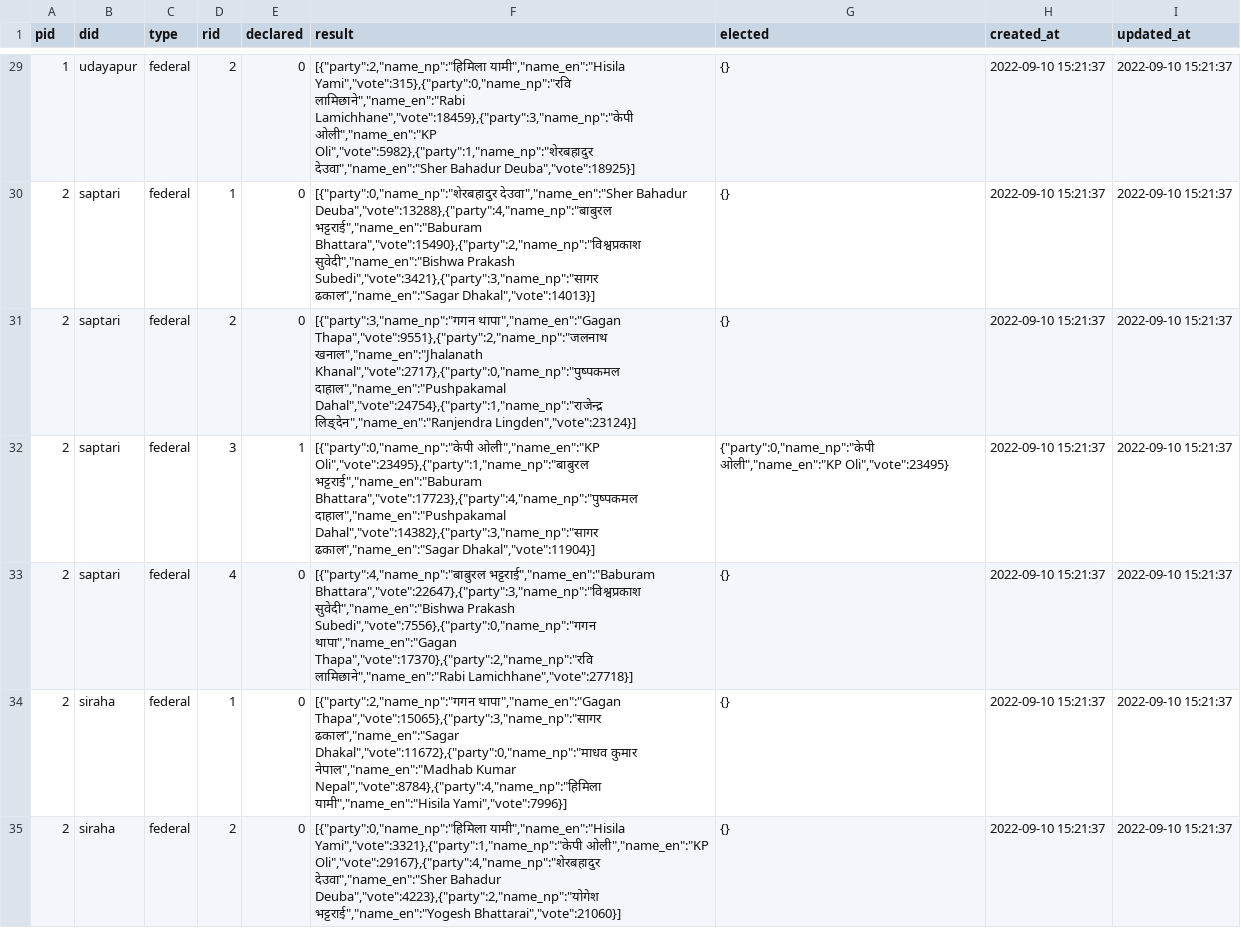
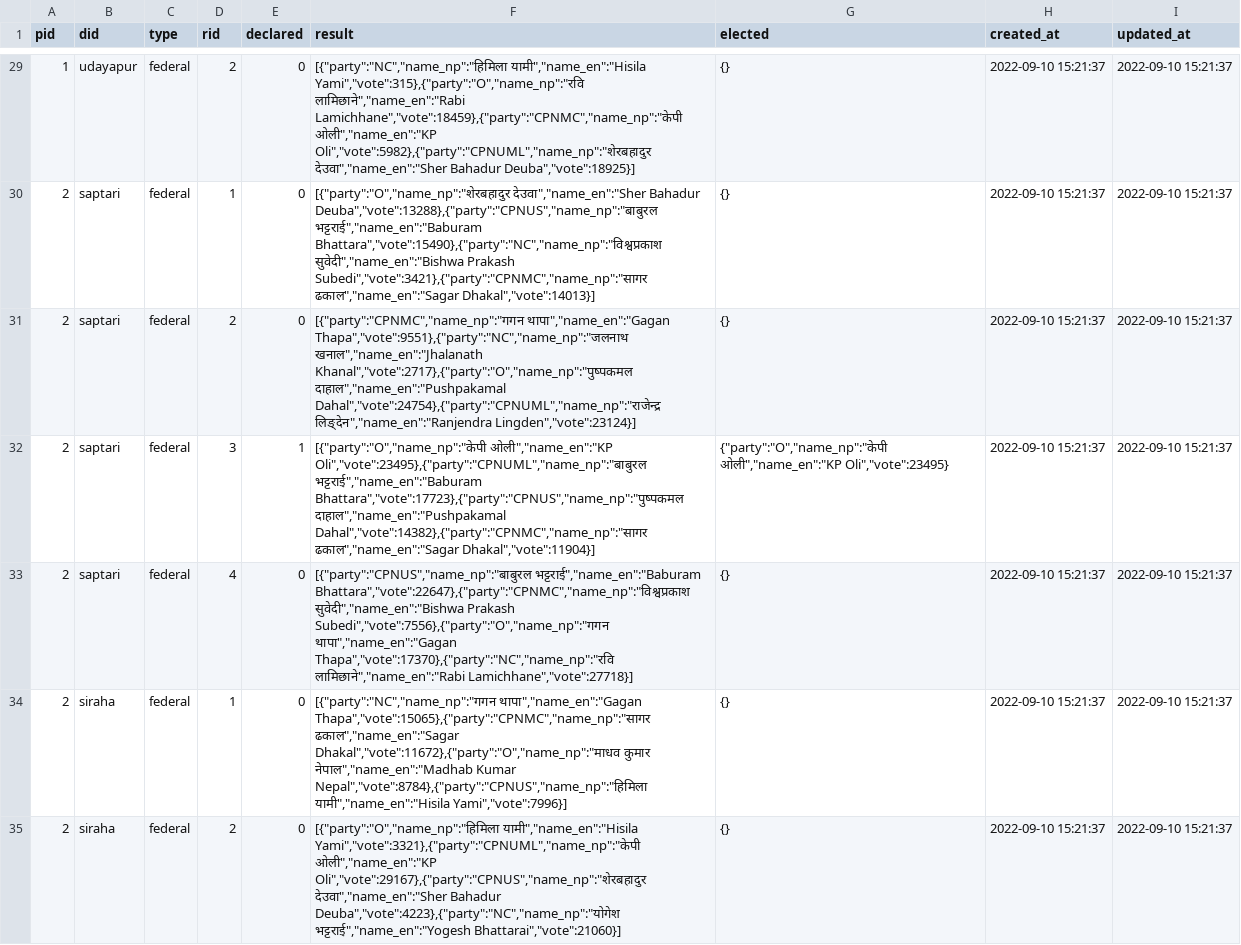
Before and after one commit to sarojshakya01/election-api, a CSV file: data/db/federal.csv, drawn as a sheet; only a part is shown, gaps mark what is left out; the diff covers the shown part only; the diff names each change by its address in the sheet, - before the commit and + after, or states it on an @@ line.

```diff
--- a/data/db/federal.csv
+++ b/data/db/federal.csv
-F29 (result): [{"party":2,"name_np":"हिमिला यामी","name_en":"Hisila Yami","vote":315},{"party":0,"name_np":"रवि लामिछाने","name_en":"Rabi Lamichhane","vote":18459},{"party":3,"name_np":"केपी ओली","name_en":"KP Oli","vote":5982},{"party":1,"name_np":"शेरबहादुर देउवा","name_en":"Sher Bahadur…
+F29 (result): [{"party":"NC","name_np":"हिमिला यामी","name_en":"Hisila Yami","vote":315},{"party":"O","name_np":"रवि लामिछाने","name_en":"Rabi Lamichhane","vote":18459},{"party":"CPNMC","name_np":"केपी ओली","name_en":"KP Oli","vote":5982},{"party":"CPNUML","name_np":"शेरबहादुर देउवा","name_en":"Sher Bahadur…
-F30 (result): [{"party":0,"name_np":"शेरबहादुर देउवा","name_en":"Sher Bahadur Deuba","vote":13288},{"party":4,"name_np":"बाबुरल भट्टराई","name_en":"Baburam Bhattara","vote":15490},{"party":2,"name_np":"विश्वप्रकाश सुवेदी","name_en":"Bishwa Prakash Subedi","vote":3421},{"party":3,"name_np":"सागर ढकाल","name_en":"Sagar Dhakal","vote":14013}]
+F30 (result): [{"party":"O","name_np":"शेरबहादुर देउवा","name_en":"Sher Bahadur Deuba","vote":13288},{"party":"CPNUS","name_np":"बाबुरल भट्टराई","name_en":"Baburam Bhattara","vote":15490},{"party":"NC","name_np":"विश्वप्रकाश सुवेदी","name_en":"Bishwa Prakash Subedi","vote":3421},{"party":"CPNMC","name_np":"सागर ढकाल","name_en":"Sagar Dhakal","vote":14013}]
-F31 (result): [{"party":3,"name_np":"गगन थापा","name_en":"Gagan Thapa","vote":9551},{"party":2,"name_np":"जलनाथ खनाल","name_en":"Jhalanath Khanal","vote":2717},{"party":0,"name_np":"पुष्पकमल दाहाल","name_en":"Pushpakamal Dahal","vote":24754},{"party":1,"name_np":"राजेन्द्र लिङ्देन","name_en":"Ranjendra Lingden","vote":23124}]
+F31 (result): [{"party":"CPNMC","name_np":"गगन थापा","name_en":"Gagan Thapa","vote":9551},{"party":"NC","name_np":"जलनाथ खनाल","name_en":"Jhalanath Khanal","vote":2717},{"party":"O","name_np":"पुष्पकमल दाहाल","name_en":"Pushpakamal Dahal","vote":24754},{"party":"CPNUML","name_np":"राजेन्द्र लिङ्देन","name_en":"Ranjendra Lingden","vote":23124}]
-F32 (result): [{"party":0,"name_np":"केपी ओली","name_en":"KP Oli","vote":23495},{"party":1,"name_np":"बाबुरल भट्टराई","name_en":"Baburam Bhattara","vote":17723},{"party":4,"name_np":"पुष्पकमल दाहाल","name_en":"Pushpakamal Dahal","vote":14382},{"party":3,"name_np":"सागर ढकाल","name_en":"Sagar Dhakal","vote":11904}]
+F32 (result): [{"party":"O","name_np":"केपी ओली","name_en":"KP Oli","vote":23495},{"party":"CPNUML","name_np":"बाबुरल भट्टराई","name_en":"Baburam Bhattara","vote":17723},{"party":"CPNUS","name_np":"पुष्पकमल दाहाल","name_en":"Pushpakamal Dahal","vote":14382},{"party":"CPNMC","name_np":"सागर ढकाल","name_en":"Sagar Dhakal","vote":11904}]
-G32 (elected): {"party":0,"name_np":"केपी ओली","name_en":"KP Oli","vote":23495}
+G32 (elected): {"party":"O","name_np":"केपी ओली","name_en":"KP Oli","vote":23495}
-F33 (result): [{"party":4,"name_np":"बाबुरल भट्टराई","name_en":"Baburam Bhattara","vote":22647},{"party":3,"name_np":"विश्वप्रकाश सुवेदी","name_en":"Bishwa Prakash Subedi","vote":7556},{"party":0,"name_np":"गगन थापा","name_en":"Gagan Thapa","vote":17370},{"party":2,"name_np":"रवि लामिछाने","name_en":"Rabi Lamichhane","vote":27718}]
+F33 (result): [{"party":"CPNUS","name_np":"बाबुरल भट्टराई","name_en":"Baburam Bhattara","vote":22647},{"party":"CPNMC","name_np":"विश्वप्रकाश सुवेदी","name_en":"Bishwa Prakash Subedi","vote":7556},{"party":"O","name_np":"गगन थापा","name_en":"Gagan Thapa","vote":17370},{"party":"NC","name_np":"रवि लामिछाने","name_en":"Rabi Lamichhane","vote":27718}]
-F34 (result): [{"party":2,"name_np":"गगन थापा","name_en":"Gagan Thapa","vote":15065},{"party":3,"name_np":"सागर ढकाल","name_en":"Sagar Dhakal","vote":11672},{"party":0,"name_np":"माधव कुमार नेपाल","name_en":"Madhab Kumar Nepal","vote":8784},{"party":4,"name_np":"हिमिला यामी","name_en":"Hisila Yami","vote":7996}]
+F34 (result): [{"party":"NC","name_np":"गगन थापा","name_en":"Gagan Thapa","vote":15065},{"party":"CPNMC","name_np":"सागर ढकाल","name_en":"Sagar Dhakal","vote":11672},{"party":"O","name_np":"माधव कुमार नेपाल","name_en":"Madhab Kumar Nepal","vote":8784},{"party":"CPNUS","name_np":"हिमिला यामी","name_en":"Hisila Yami","vote":7996}]
-F35 (result): [{"party":0,"name_np":"हिमिला यामी","name_en":"Hisila Yami","vote":3321},{"party":1,"name_np":"केपी ओली","name_en":"KP Oli","vote":29167},{"party":4,"name_np":"शेरबहादुर देउवा","name_en":"Sher Bahadur Deuba","vote":4223},{"party":2,"name_np":"योगेश भट्टराई","name_en":"Yogesh Bhattarai","vote":21060}]
+F35 (result): [{"party":"O","name_np":"हिमिला यामी","name_en":"Hisila Yami","vote":3321},{"party":"CPNUML","name_np":"केपी ओली","name_en":"KP Oli","vote":29167},{"party":"CPNUS","name_np":"शेरबहादुर देउवा","name_en":"Sher Bahadur Deuba","vote":4223},{"party":"NC","name_np":"योगेश भट्टराई","name_en":"Yogesh Bhattarai","vote":21060}]
```
Also changed, not shown: 178 edited cells elsewhere in this file, 9 other files.
